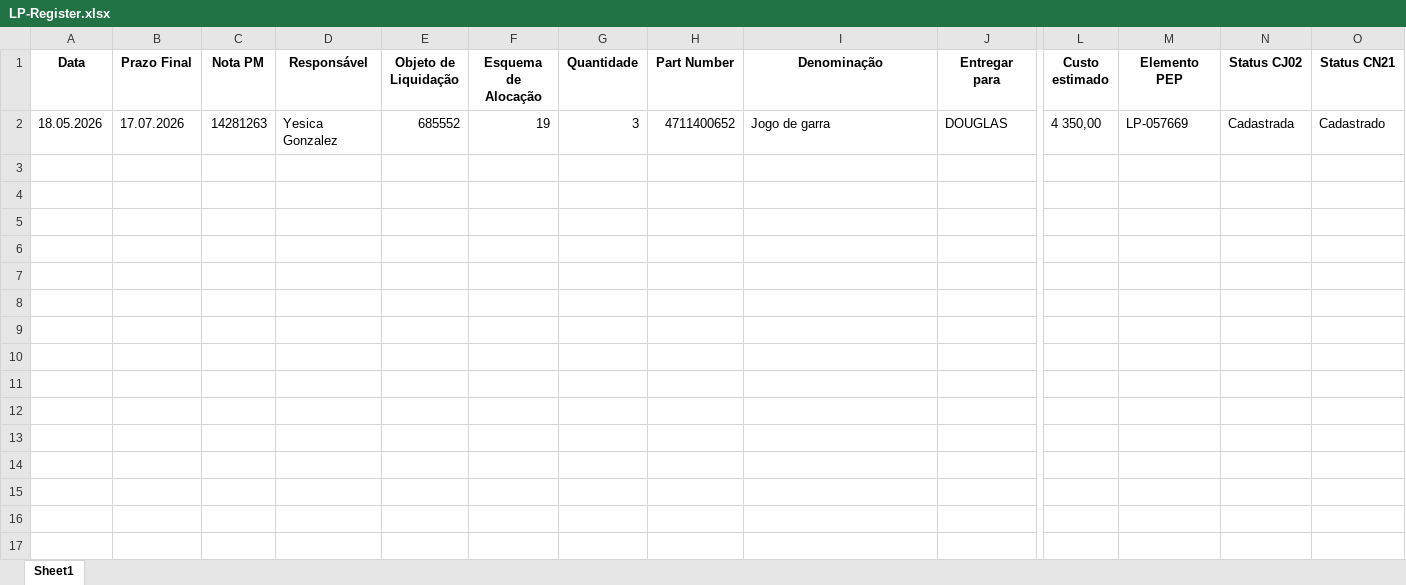
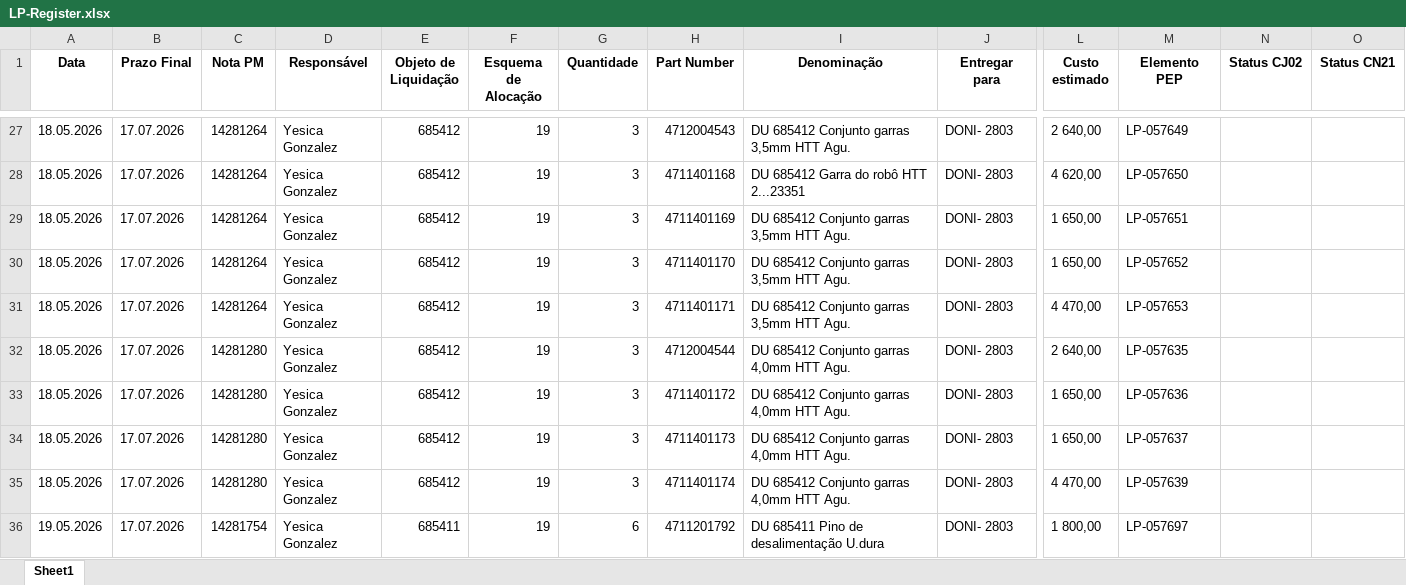
Before and after one commit to JoviOakz/PyAutomateSAP, an Excel workbook: 98 - Excels/LP-Register.xlsx, sheet Sheet1, drawn as a sheet; only a part is shown, gaps mark what is left out; values as stored, in another font and other column widths than the file's, no borders; addresses are those after the commit; rows hold the shown columns only; the diff covers the shown part only; the diff names each change by its address in the sheet, - before the commit and + after, or states it on an @@ line.

Commit message:
feat: data updated

```diff
--- a/98 - Excels/LP-Register.xlsx (sheet Sheet1)
+++ b/98 - Excels/LP-Register.xlsx (sheet Sheet1)
-C27 (Nota PM): 14281263
+C27 (Nota PM): 14281264
-E27 (Objeto de Liquidação): 685552
+E27 (Objeto de Liquidação): 685412
-H27 (Part Number): 4711400652
+H27 (Part Number): 4712004543
-I27 (Denominação): Jogo de garra
+I27 (Denominação): DU 685412 Conjunto garras 3,5mm HTT Agu.
-J27 (Entregar para): DOUGLAS
+J27 (Entregar para): DONI- 2803
-L27 (Custo estimado): 4 350,00
+L27 (Custo estimado): 2 640,00
-M27 (Elemento PEP): LP-057669
+M27 (Elemento PEP): LP-057649
-N27 (Status CJ02): Cadastrada
+N27 (Status CJ02): (empty)
-O27 (Status CN21): Cadastrado
+O27 (Status CN21): (empty)
+row 28: 18.05.2026 | 17.07.2026 | 14281264 | Yesica Gonzalez | 685412 | 19 | 3 | 4711401168 | DU 685412 Garra do robô HTT 2...23351 | DONI- 2803 | 4 620,00 | LP-057650
+row 29: 18.05.2026 | 17.07.2026 | 14281264 | Yesica Gonzalez | 685412 | 19 | 3 | 4711401169 | DU 685412 Conjunto garras 3,5mm HTT Agu. | DONI- 2803 | 1 650,00 | LP-057651
+row 30: 18.05.2026 | 17.07.2026 | 14281264 | Yesica Gonzalez | 685412 | 19 | 3 | 4711401170 | DU 685412 Conjunto garras 3,5mm HTT Agu. | DONI- 2803 | 1 650,00 | LP-057652
+row 31: 18.05.2026 | 17.07.2026 | 14281264 | Yesica Gonzalez | 685412 | 19 | 3 | 4711401171 | DU 685412 Conjunto garras 3,5mm HTT Agu. | DONI- 2803 | 4 470,00 | LP-057653
+row 32: 18.05.2026 | 17.07.2026 | 14281280 | Yesica Gonzalez | 685412 | 19 | 3 | 4712004544 | DU 685412 Conjunto garras 4,0mm HTT Agu. | DONI- 2803 | 2 640,00 | LP-057635
+row 33: 18.05.2026 | 17.07.2026 | 14281280 | Yesica Gonzalez | 685412 | 19 | 3 | 4711401172 | DU 685412 Conjunto garras 4,0mm HTT Agu. | DONI- 2803 | 1 650,00 | LP-057636
+row 34: 18.05.2026 | 17.07.2026 | 14281280 | Yesica Gonzalez | 685412 | 19 | 3 | 4711401173 | DU 685412 Conjunto garras 4,0mm HTT Agu. | DONI- 2803 | 1 650,00 | LP-057637
+row 35: 18.05.2026 | 17.07.2026 | 14281280 | Yesica Gonzalez | 685412 | 19 | 3 | 4711401174 | DU 685412 Conjunto garras 4,0mm HTT Agu. | DONI- 2803 | 4 470,00 | LP-057639
+row 36: 19.05.2026 | 17.07.2026 | 14281754 | Yesica Gonzalez | 685411 | 19 | 6 | 4711201792 | DU 685411 Pino de desalimentação U.dura | DONI- 2803 | 1 800,00 | LP-057697
```
Also changed, not shown: 64 added rows elsewhere in this sheet, 1 other file.
